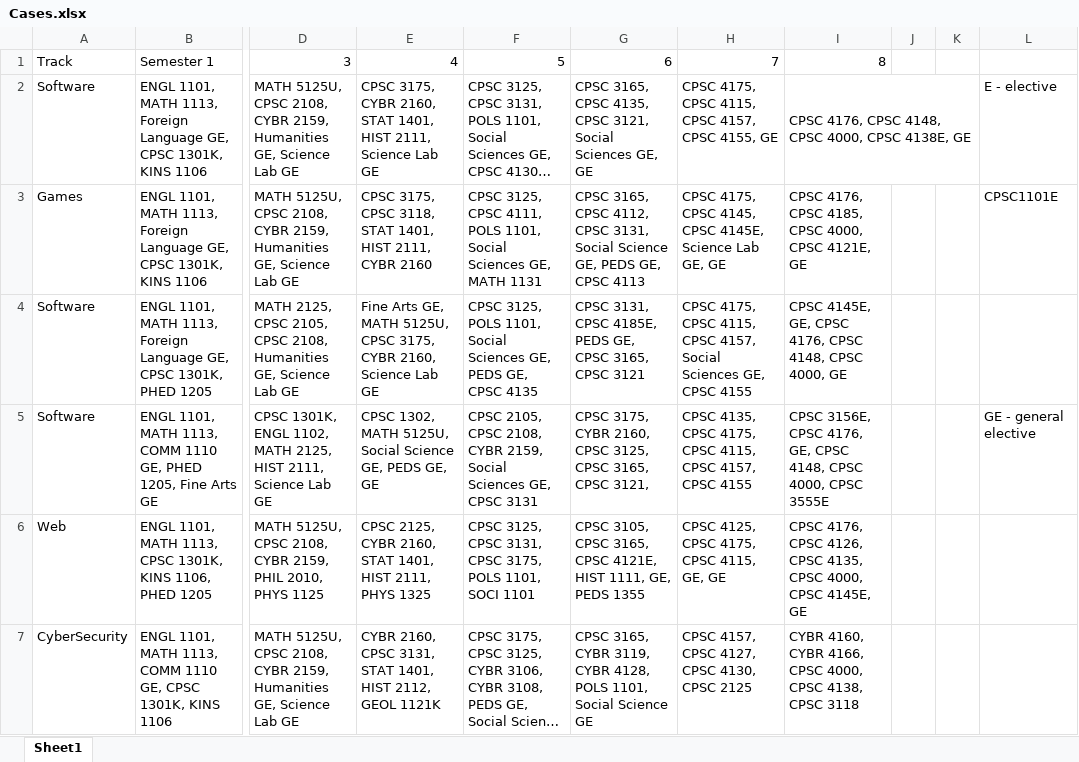
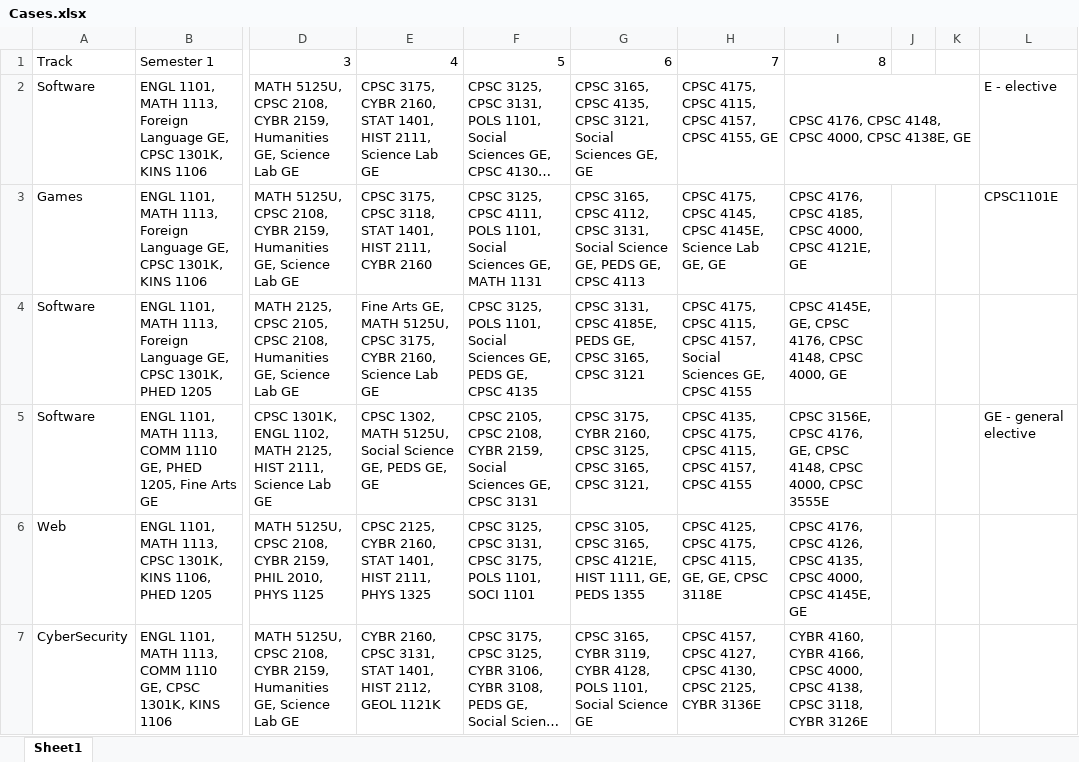
Before and after one commit to wesbarron/SmartClassPlanningTool, an Excel workbook: Cases.xlsx, sheet Sheet1, drawn as a sheet; only a part is shown, gaps mark what is left out; long unchanged cells end in …; values as stored, in another font and other column widths than the file's, no borders; charts and pictures not drawn; the diff names each change by its address in the sheet, - before the commit and + after, or states it on an @@ line.

Commit message:
Electives Replace in User Schedule
-Now using case with best match score to replace electives in schedule
-Added track button with functionality

```diff
--- a/Cases.xlsx (sheet Sheet1)
+++ b/Cases.xlsx (sheet Sheet1)
-H6: CPSC 4125, CPSC 4175, CPSC 4115, GE, GE
+H6: CPSC 4125, CPSC 4175, CPSC 4115, GE, GE, CPSC 3118E
-H7: …4130, CPSC 2125
+H7: …4130, CPSC 2125, CYBR 3136E
-I7: …4138, CPSC 3118
+I7: …4138, CPSC 3118, CYBR 3126E
```
Also changed, not shown: charts or pictures, 5 other files.
